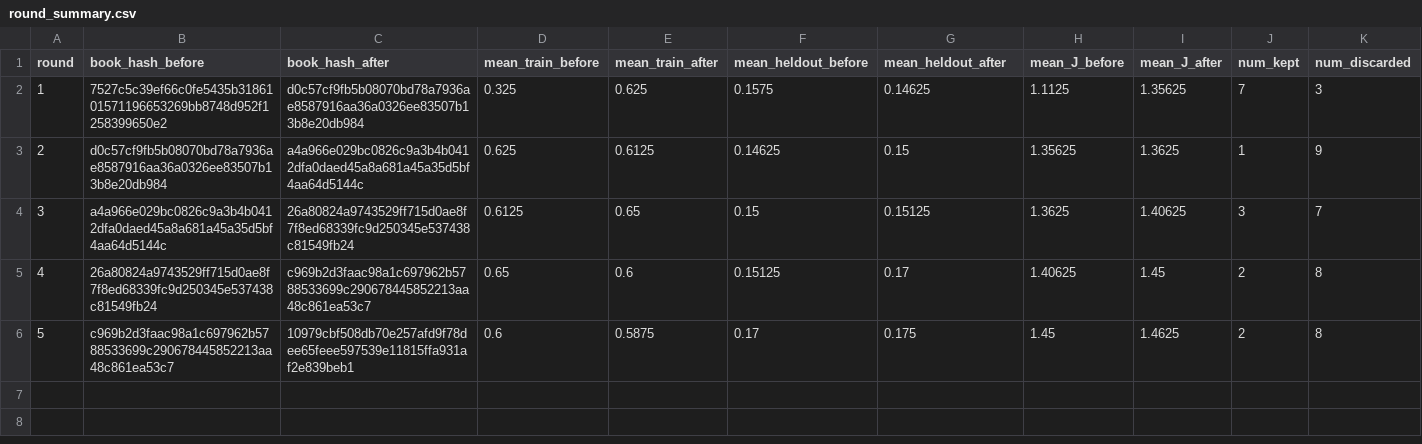
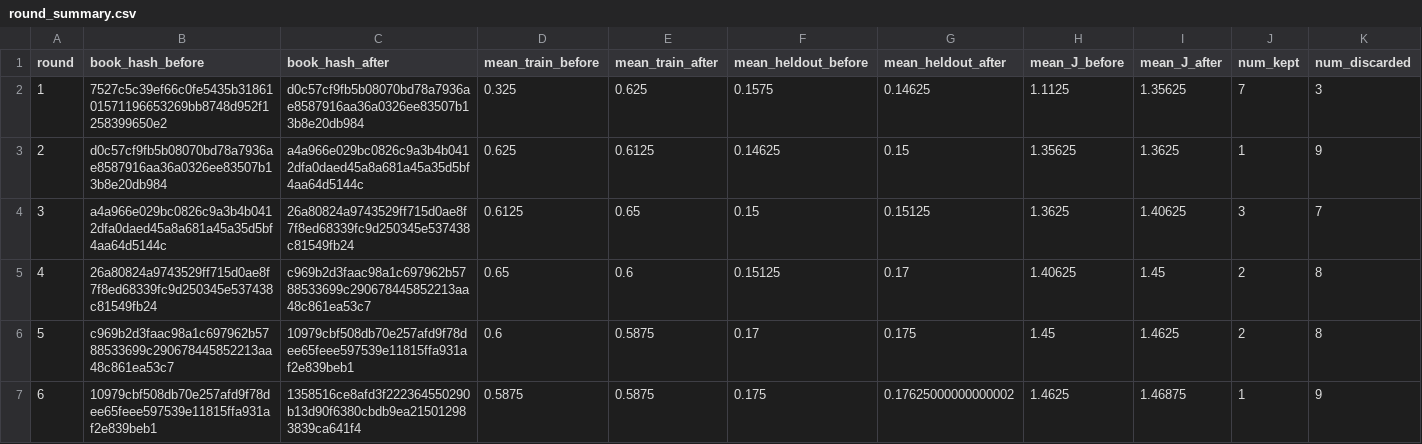
Before and after one commit to steven7woo/RLAD, a CSV file: work_zsw_lambda5/research/round_summary.csv, drawn as a sheet; only a part is shown; rows hold the shown columns only; the diff names each change by its address in the sheet, - before the commit and + after, or states it on an @@ line.

Commit message:
autoresearch: hinter lambda-5 round 006

```diff
--- a/work_zsw_lambda5/research/round_summary.csv
+++ b/work_zsw_lambda5/research/round_summary.csv
+row 7: 6 | 10979cbf508db70e257afd9f78dee65feee597539e11815ffa931af2e839beb1 | 1358516ce8afd3f222364550290b13d90f6380cbdb9ea215012983839ca641f4 | 0.5875 | 0.5875 | 0.175 | 0.17625000000000002 | 1.4625 | 1.46875 | 1 | 9
```
Also changed, not shown: 6 other files.
